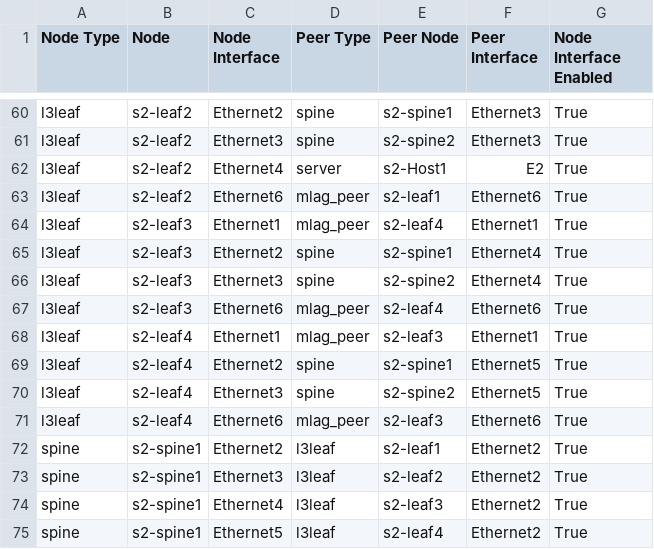
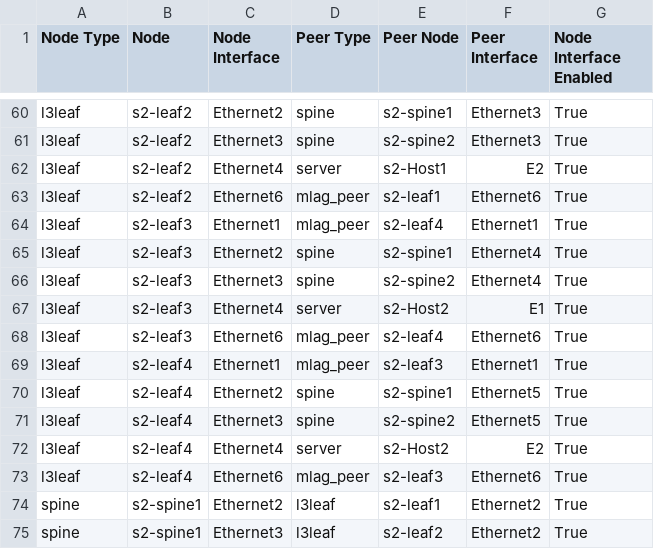
Before and after one commit to marcusmcpeek/atd-cicd, a CSV file: atd-inventory/documentation/ATD_FABRIC/ATD_FABRIC-topology.csv, drawn as a sheet; only a part is shown, gaps mark what is left out; the shorter side is filled out with more unchanged rows.

Commit message:
Added Host2 in DC2

```diff
--- a/atd-inventory/documentation/ATD_FABRIC/ATD_FABRIC-topology.csv
+++ b/atd-inventory/documentation/ATD_FABRIC/ATD_FABRIC-topology.csv
@@ -66,2 +66,3 @@ l3leaf,s2-leaf3,Ethernet2,spine,s2-spine1,Ethernet4,True
 l3leaf,s2-leaf3,Ethernet3,spine,s2-spine2,Ethernet4,True
+l3leaf,s2-leaf3,Ethernet4,server,s2-Host2,E1,True
 l3leaf,s2-leaf3,Ethernet6,mlag_peer,s2-leaf4,Ethernet6,True
@@ -70,2 +71,3 @@ l3leaf,s2-leaf4,Ethernet2,spine,s2-spine1,Ethernet5,True
 l3leaf,s2-leaf4,Ethernet3,spine,s2-spine2,Ethernet5,True
+l3leaf,s2-leaf4,Ethernet4,server,s2-Host2,E2,True
 l3leaf,s2-leaf4,Ethernet6,mlag_peer,s2-leaf3,Ethernet6,True
```
Also changed, not shown: 23 other files.
